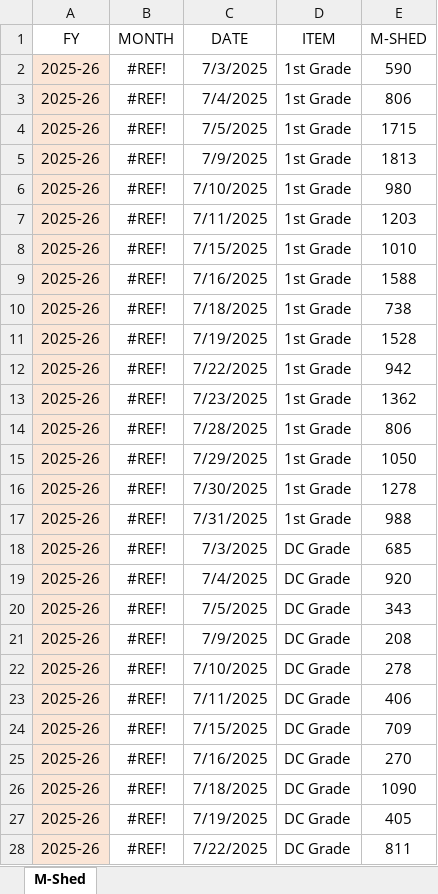
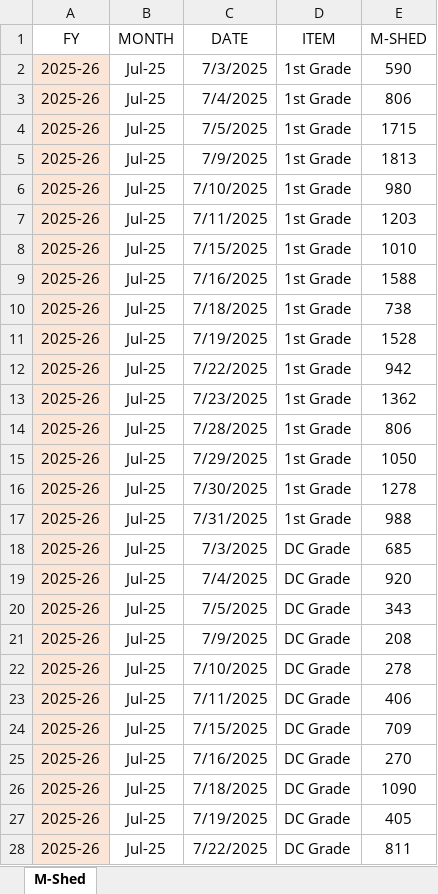
Before and after one commit to MayankPetrofoam/jindal-dashboard, an Excel workbook: M-Shed (4).xlsx, sheet M-Shed, drawn as a sheet; only a part is shown; values as stored, in another font and other column widths than the file's, no borders; conditional formats and table styles not drawn; the diff covers the shown part only; the diff names each change by its address in the sheet, - before the commit and + after, or states it on an @@ line.

```diff
--- a/M-Shed (4).xlsx (sheet M-Shed)
+++ b/M-Shed (4).xlsx (sheet M-Shed)
-B2:B28 (MONTH): #REF!
+B2:B28 (MONTH): Jul-25
```
Also changed, not shown: 1 added row and 670 edited cells elsewhere in this sheet, B-Shed Mtrs+Rolls+Prod.xlsx, C-Shed Mtrs+Rolls+Prod.xlsx, 12 other files.
